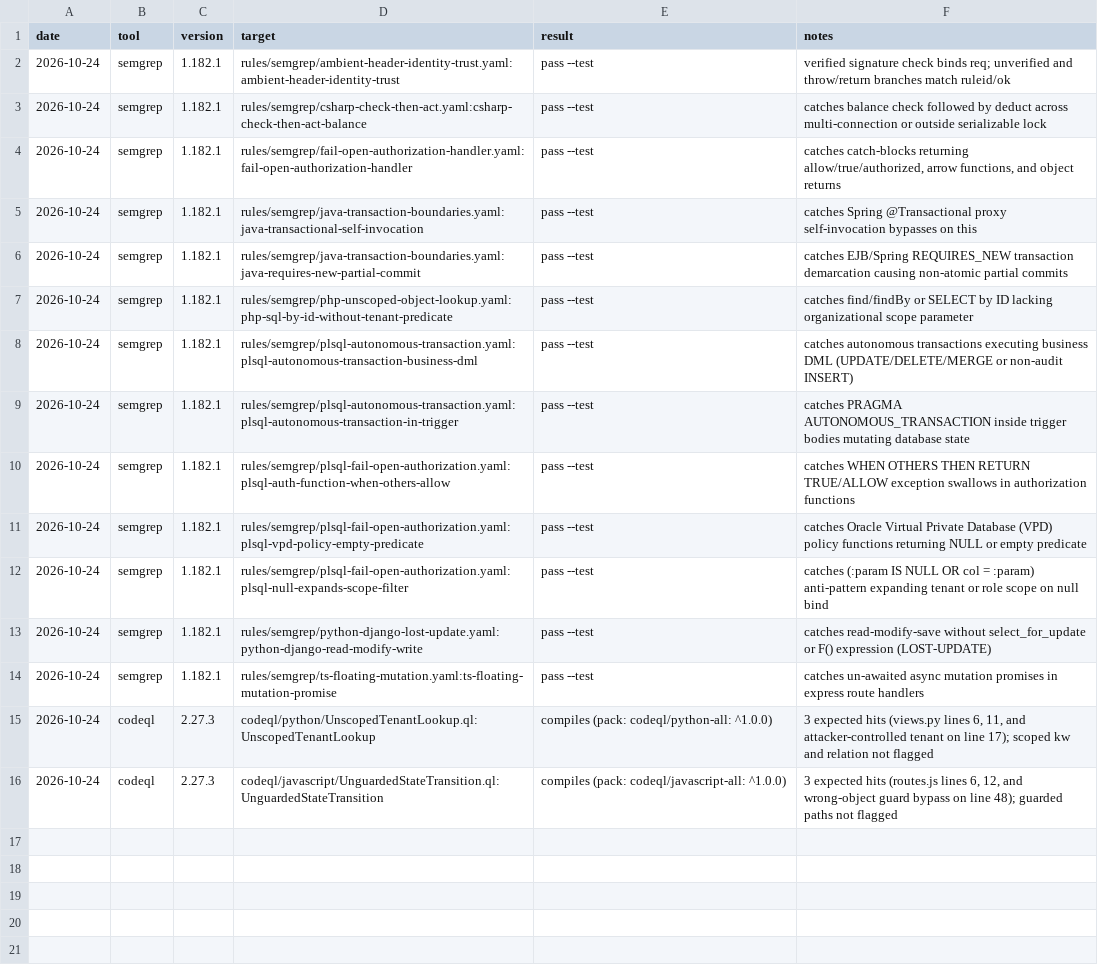
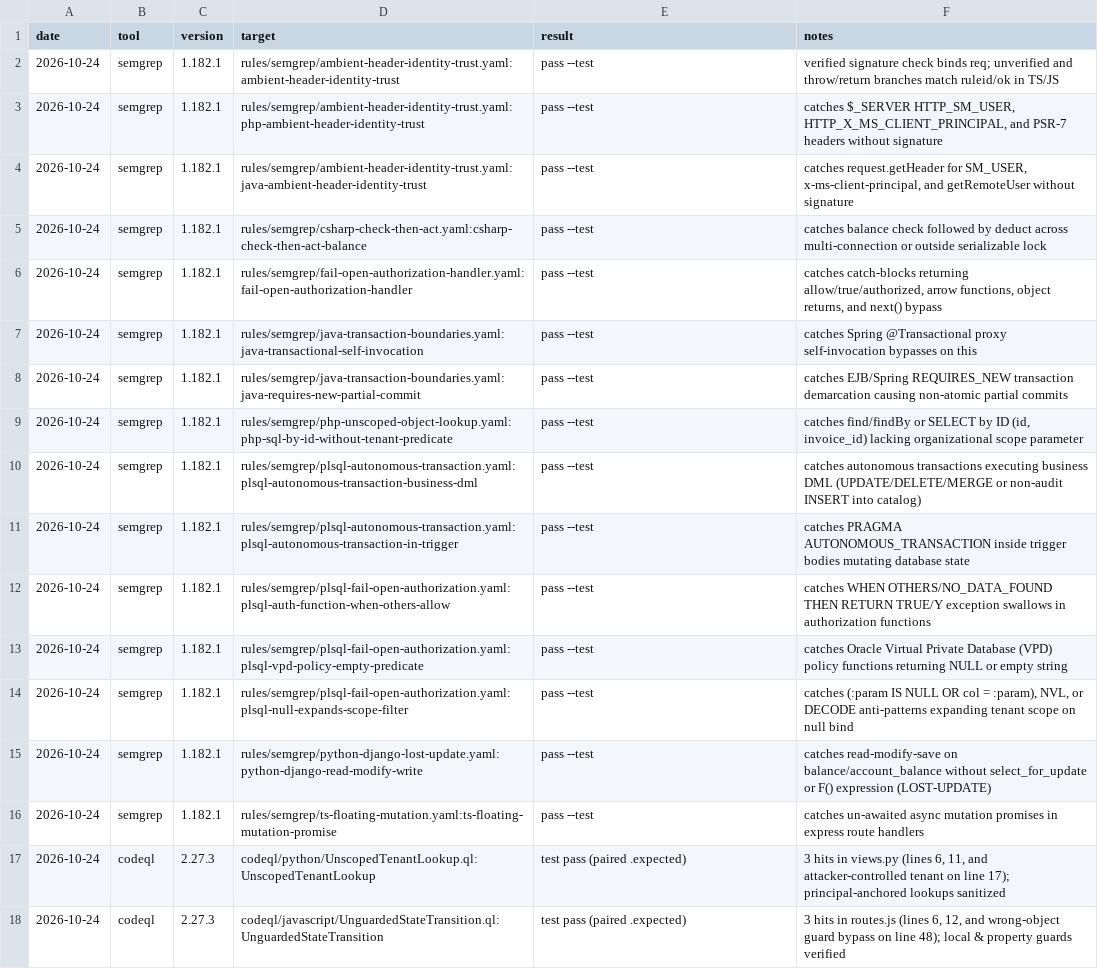
Before and after one commit to richfrem/forensic-code-auditor, a TSV file: skills/code-logic-auditor/evals/rule_tests.tsv, drawn as a sheet; addresses are those after the commit; the diff names each change by its address in the sheet, - before the commit and + after, or states it on an @@ line.

Commit message:
feat(code-logic-auditor): harden v3.4 against Claude Opus 5.5 review
- Reconcile PL/SQL null-scope, VPD, autonomous transaction, and WHEN OTHERS rules
- Add CodeQL test expectation files (.expected) and harden Python/JS queries
- Add PHP and Java ambient header rules with paired test fixtures
- Fix metavariable regex anchoring and expand fail-open handler patterns
- Enhance Forms prompt with PLL extraction, UI-disabling, grants inventory, and safe test vectors
- Add behavioral test fixture pkg_security_auth.sql and eval case b04
- Reconcile document contradictions, add explicit scoring caps (+150/+90), and refine severity matrix

```diff
--- a/skills/code-logic-auditor/evals/rule_tests.tsv
+++ b/skills/code-logic-auditor/evals/rule_tests.tsv
-F2 (notes): …match ruleid/ok
+F2 (notes): …match ruleid/ok in TS/JS
+row 3: 2026-10-24 | semgrep | 1.182.1 | rules/semgrep/ambient-header-identity-trust.yaml:php-ambient-header-identity-trust | pass --test | catches $_SERVER HTTP_SM_USER, HTTP_X_MS_CLIENT_PRINCIPAL, and PSR-7 headers without signature
+row 4: 2026-10-24 | semgrep | 1.182.1 | rules/semgrep/ambient-header-identity-trust.yaml:java-ambient-header-identity-trust | pass --test | catches request.getHeader for SM_USER, x-ms-client-principal, and getRemoteUser without signature
-F6 (notes): …arrow functions, and object returns
+F6 (notes): …arrow functions, object returns, and next() bypass
-F9 (notes): …by ID lacking organizational…
+F9 (notes): …by ID (id, invoice_id) lacking organizational…
-F10 (notes): …or non-audit INSERT)
+F10 (notes): …or non-audit INSERT into catalog)
-F12 (notes): catches WHEN OTHERS THEN RETURN TRUE/ALLOW exception swallows…
+F12 (notes): catches WHEN OTHERS/NO_DATA_FOUND THEN RETURN TRUE/Y exception swallows…
-F13 (notes): …or empty predicate
+F13 (notes): …or empty string
-F14 (notes): …col = :param) anti-pattern expanding tenant or role scope on…
+F14 (notes): …col = :param), NVL, or DECODE anti-patterns expanding tenant scope on…
-F15 (notes): catches read-modify-save without select_for_update…
+F15 (notes): catches read-modify-save on balance/account_balance without select_for_update…
-E17 (result): compiles (pack: codeql/python-all: ^1.0.0)
+E17 (result): test pass (paired .expected)
-F17 (notes): 3 expected hits (views.py lines 6, 11, and attacker-controlled tenant on line 17); scoped kw and relation not flagged
+F17 (notes): 3 hits in views.py (lines 6, 11, and attacker-controlled tenant on line 17); principal-anchored lookups sanitized
-E18 (result): compiles (pack: codeql/javascript-all: ^1.0.0)
+E18 (result): test pass (paired .expected)
-F18 (notes): 3 expected hits (routes.js lines 6, 12, and wrong-object guard bypass on line 48); guarded paths not flagged
+F18 (notes): 3 hits in routes.js (lines 6, 12, and wrong-object guard bypass on line 48); local & property guards verified
```
Also changed, not shown: 32 other files.
